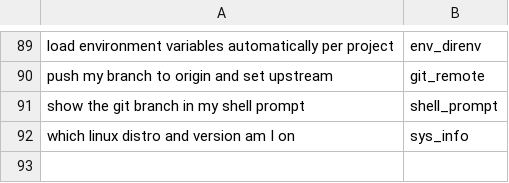
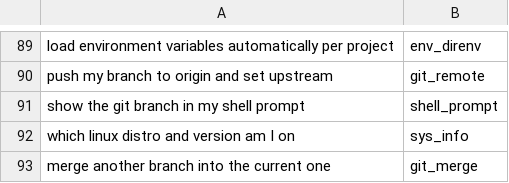
Before and after one commit to yesitsfebreeze/justdown, a TSV file: eval/queries.tsv, drawn as a sheet; only a part is shown, gaps mark what is left out.

```diff
--- a/eval/queries.tsv
+++ b/eval/queries.tsv
@@ -92 +92,2 @@ show the git branch in my shell prompt	shell_prompt
 which linux distro and version am I on	sys_info
+merge another branch into the current one	git_merge
```
Also changed, not shown: 1 other file.
